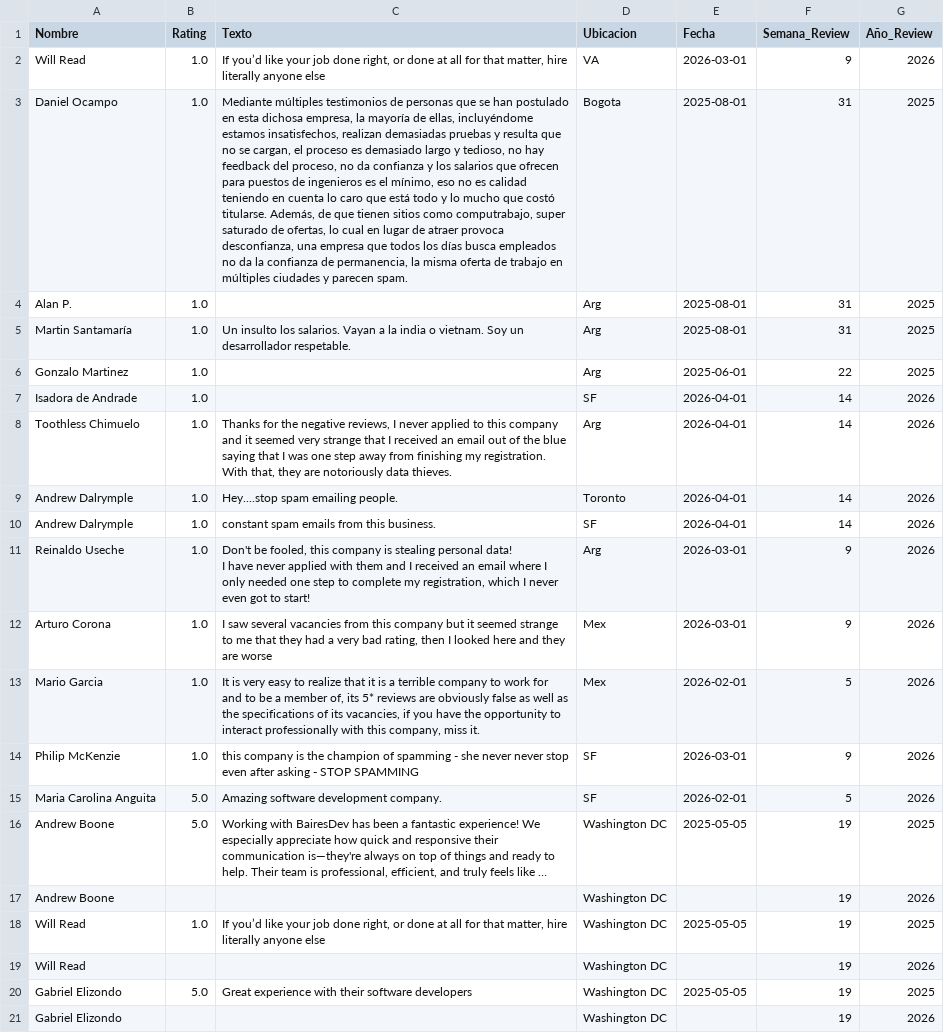
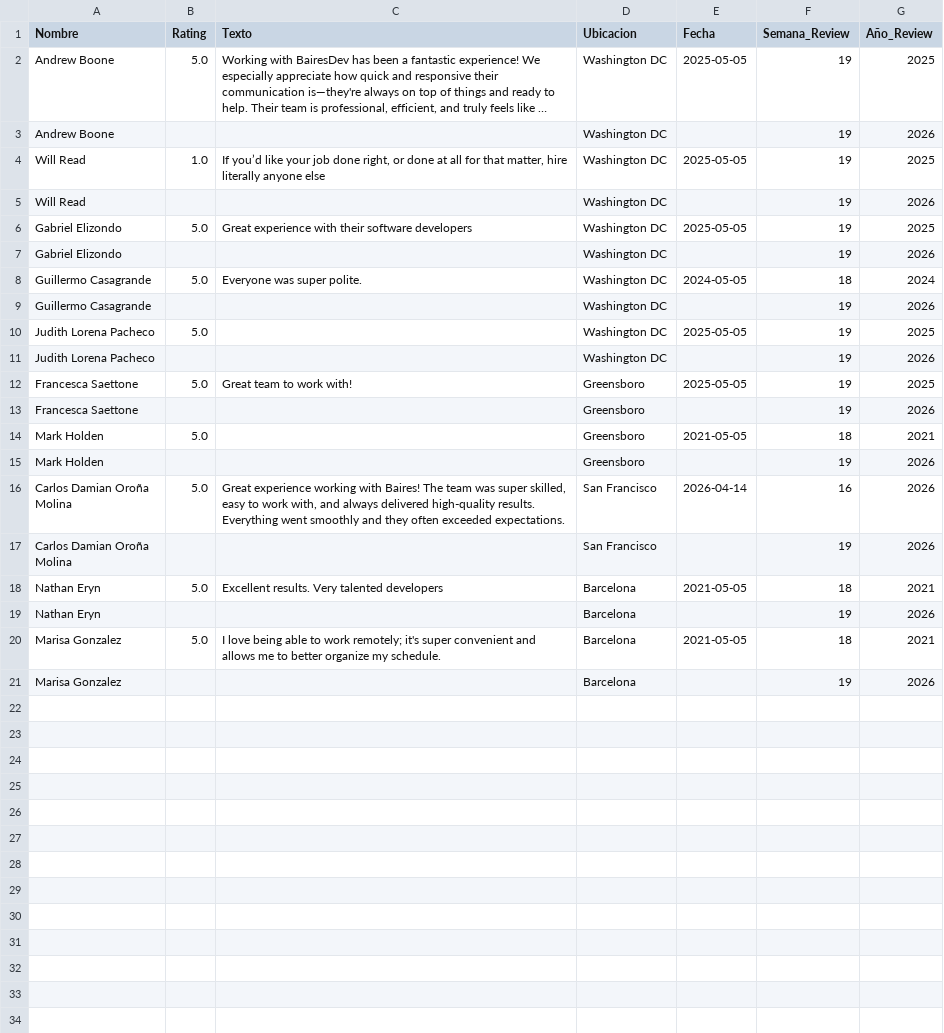
Before and after one commit to carlosdamdev/bairesdev-reputation-dashboard, a CSV file: gmaps_reviews.csv, drawn as a sheet; only a part is shown; the shorter side is filled out with more unchanged rows; ↵ is a line break in a cell; the diff names each change by its address in the sheet, - before the commit and + after, or states it on an @@ line.

Commit message:
Filtra reviews a las 4 oficinas + total reviews en KPI cards

```diff
--- a/gmaps_reviews.csv
+++ b/gmaps_reviews.csv
-row 2: Will Read | 1.0 | If you’d like your job done right, or done at all for that matter, hire literally anyone else | VA | 2026-03-01 | 9 | 2026
-row 3: Daniel Ocampo | 1.0 | Mediante múltiples testimonios de personas que se han postulado en esta dichosa empresa, la mayoría de ellas, incluyéndome estamos insatisfechos, realizan demasiadas pruebas y resulta que no se cargan, el proceso es demasiado largo y tedioso, no hay feedback del proceso, no da confianza y los salarios que ofrecen para puestos de ingenieros es el mínimo, eso no es calidad teniendo en cuenta lo caro que está todo y lo mucho que costó titularse. Además, de que tienen sitios como computrabajo, super saturado de ofertas, lo cual en lugar de atraer provoca desconfianza, una empresa que todos los días busca empleados no da la confianza de permanencia, la misma oferta de trabajo en múltiples ciudades y parecen spam. | Bogota | 2025-08-01 | 31 | 2025
-row 4: Alan P. | 1.0 |  | Arg | 2025-08-01 | 31 | 2025
-row 5: Martin Santamaría | 1.0 | Un insulto los salarios. Vayan a la india o vietnam. Soy un desarrollador respetable. | Arg | 2025-08-01 | 31 | 2025
-row 6: Gonzalo Martinez | 1.0 |  | Arg | 2025-06-01 | 22 | 2025
-row 7: Isadora de Andrade | 1.0 |  | SF | 2026-04-01 | 14 | 2026
-row 8: Toothless Chimuelo | 1.0 | Thanks for the negative reviews, I never applied to this company and it seemed very strange that I received an email out of the blue saying that I was one step away from finishing my registration. With that, they are notoriously data thieves. | Arg | 2026-04-01 | 14 | 2026
-row 9: Andrew Dalrymple | 1.0 | Hey....stop spam emailing people. | Toronto | 2026-04-01 | 14 | 2026
-row 10: Andrew Dalrymple | 1.0 | constant spam emails from this business. | SF | 2026-04-01 | 14 | 2026
-row 11: Reinaldo Useche | 1.0 | Don't be fooled, this company is stealing personal data! ↵ I have never applied with them and I received an email where I only needed one step to complete my registration, which I never even got to start! | Arg | 2026-03-01 | 9 | 2026
-row 12: Arturo Corona | 1.0 | I saw several vacancies from this company but it seemed strange to me that they had a very bad rating, then I looked here and they are worse | Mex | 2026-03-01 | 9 | 2026
-row 13: Mario Garcia | 1.0 | It is very easy to realize that it is a terrible company to work for and to be a member of, its 5* reviews are obviously false as well as the specifications of its vacancies, if you have the opportunity to interact professionally with this company, miss it. | Mex | 2026-02-01 | 5 | 2026
-row 14: Philip McKenzie | 1.0 | this company is the champion of spamming - she never never stop even after asking - STOP SPAMMING | SF | 2026-03-01 | 9 | 2026
-row 15: Maria Carolina Anguita | 5.0 | Amazing software development company. | SF | 2026-02-01 | 5 | 2026
```
Also changed, not shown: 3 other files.
